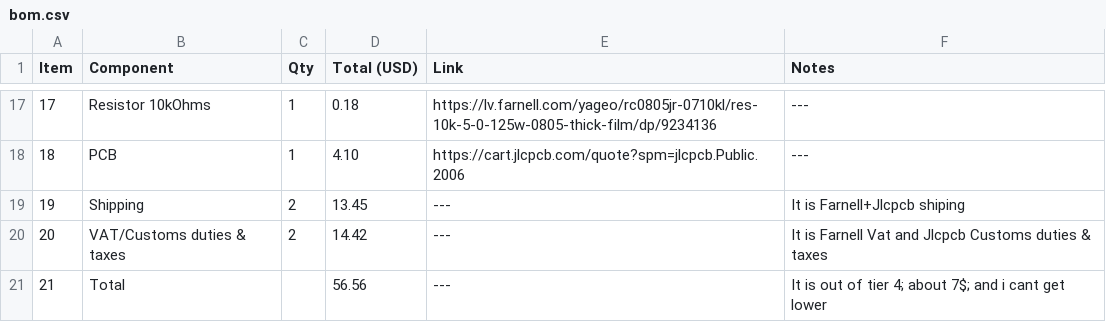
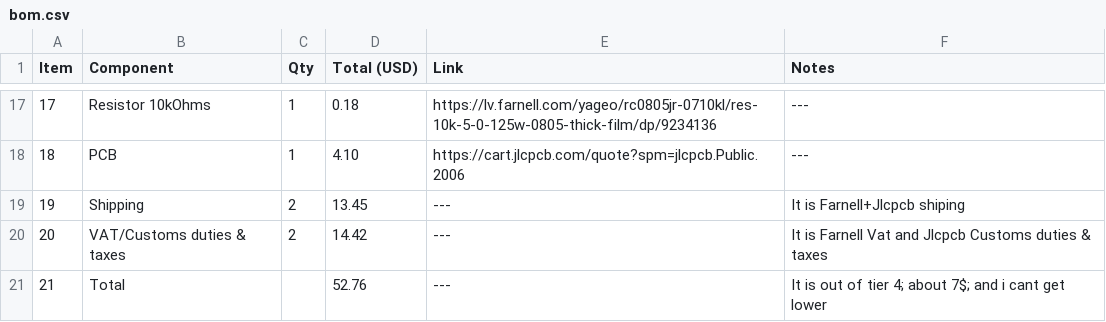
Before and after one commit to RootedPotato/STM32-Devkit, a CSV file: bom.csv, drawn as a sheet; only a part is shown, gaps mark what is left out.

Commit message:
Update bom.csv

```diff
--- a/bom.csv
+++ b/bom.csv
@@ -20,2 +20,2 @@ Item,Component,Qty,Total (USD),Link,Notes,
 20,VAT/Customs duties & taxes,2,14.42,---,It is Farnell Vat and Jlcpcb Customs duties & taxes,
-21,Total,,56.56,---,It is out of tier 4; about 7$; and i cant get lower,
+21,Total,,52.76,---,It is out of tier 4; about 7$; and i cant get lower,
```
